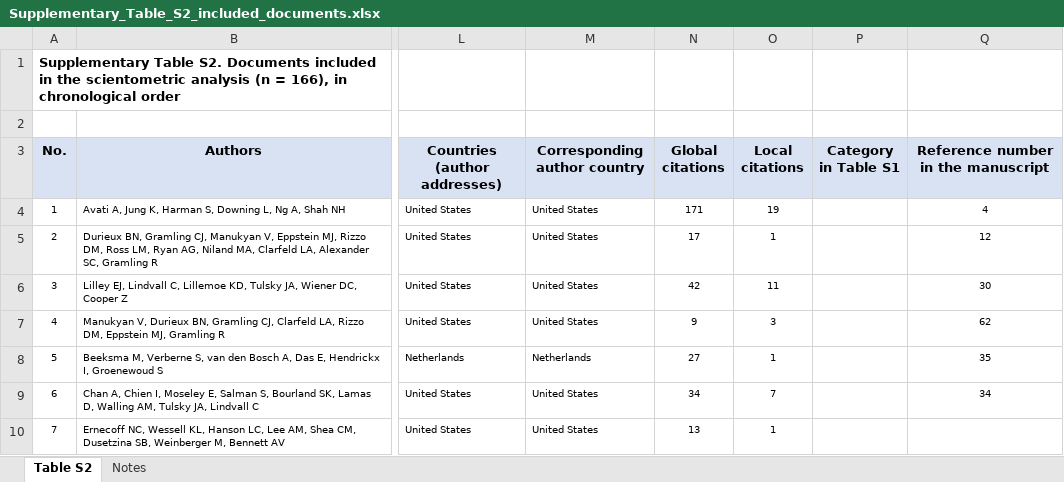
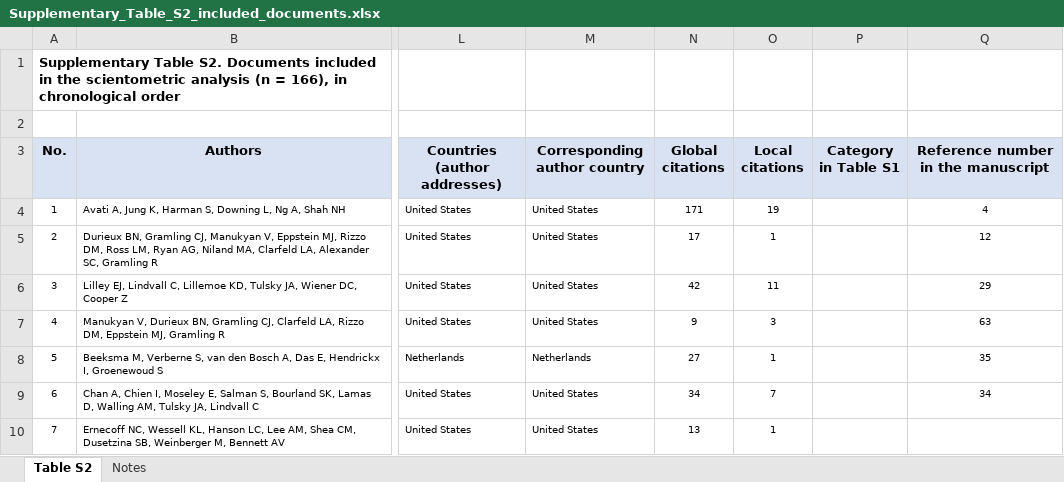
Before and after one commit to vitordgonzaga/ai-palliative-care-scientometrics, an Excel workbook: 02_selection/Supplementary_Table_S2_included_documents.xlsx, sheet Table S2, drawn as a sheet; only a part is shown, gaps mark what is left out; values as stored, in another font and other column widths than the file's, no borders; charts and pictures not drawn; the diff covers the shown part only; the diff names each change by its address in the sheet, - before the commit and + after, or states it on an @@ line.

```diff
--- a/02_selection/Supplementary_Table_S2_included_documents.xlsx (sheet Table S2)
+++ b/02_selection/Supplementary_Table_S2_included_documents.xlsx (sheet Table S2)
-Q6: 30
+Q6: 29
-Q7: 62
+Q7: 63
```
Also changed, not shown: 2 added rows, 2 removed rows and 23 edited cells elsewhere in this sheet, sheet Notes, charts or pictures, 2 other files.
